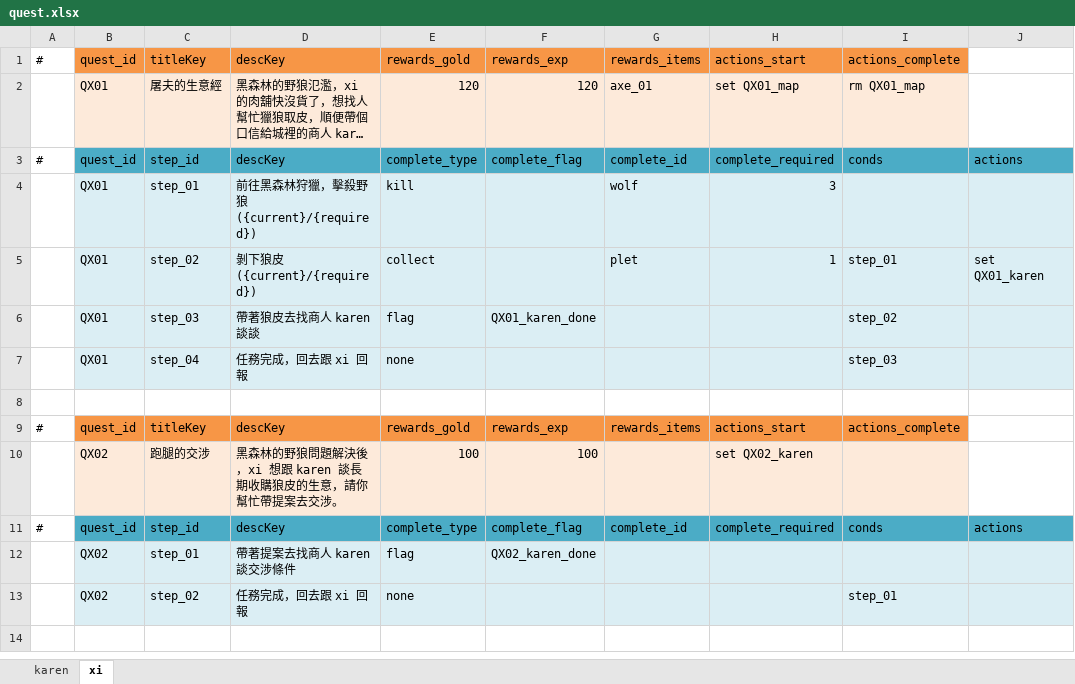
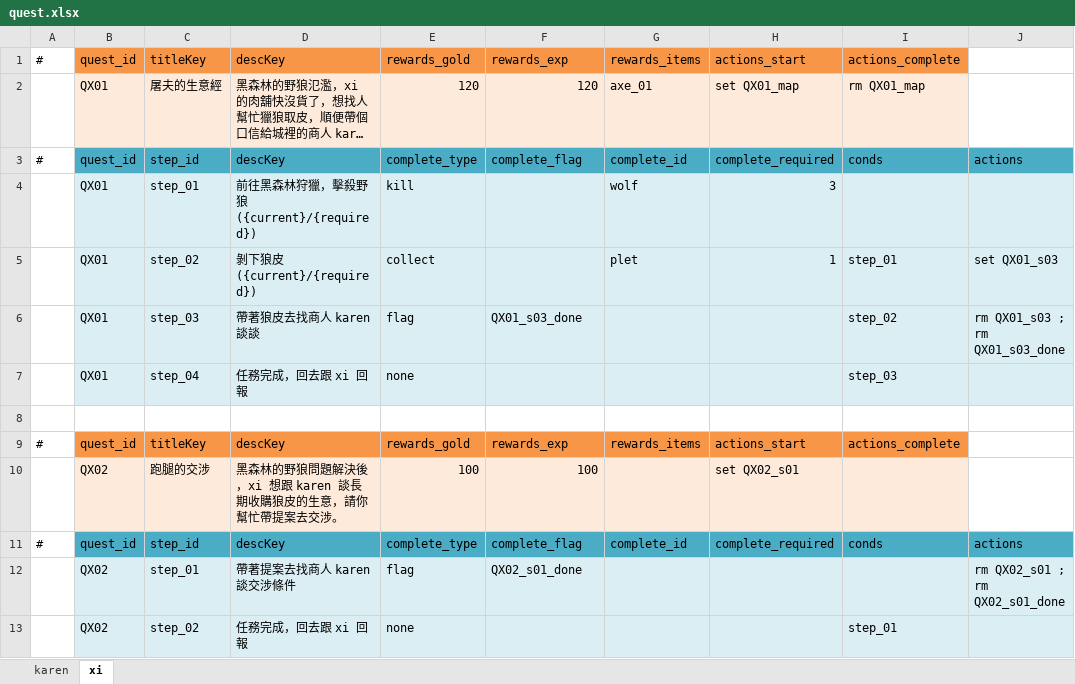
Before and after one commit to bwm0822/game_02, an Excel workbook: xls/quest.xlsx, sheet xi, drawn as a sheet; long unchanged cells end in …; values as stored, in another font and other column widths than the file's, no borders; ↵ is a line break in a cell; the diff names each change by its address in the sheet, - before the commit and + after, or states it on an @@ line.

Commit message:
fix: 統一 quest/dialog flag 命名慣例，補上 QK01 漏改的部分
- flag 命名改成 <questId>_s<stepNum>/<questId>_s<stepNum>_done 的一致慣例
  （原本 QK01_xi/QK01_talk_xi、QX01_karen/QX01_karen_done 這類各任務各自
  取名的舊名字），並把清除時機從「任務完成時集中清」改成「該 step 一旦
  達成，由 step 自己的 actions 立刻 rm 掉自己用到的 flag」
- 補上這次改名漏掉的一處：dialog.xlsx 的 xi sheet 還在用舊名字
  QK01_xi/QK01_talk_xi，跟 quest.xlsx 已經改成的 QK01_s01/QK01_s01_done
  對不上，會讓 QK01 卡在 step_01，已同步改掉
- 逐一核對 QK01/QX01/QX02 三條任務線的 flag：set → condition/complete →
  rm 三邊都對得上，沒有孤兒旗標
- 訂正 docs/quest-dialog-architecture.md §3.4／移除 §6.2：原本記錄
  「onFlag() 疑似沒有呼叫點」是過時資訊，Record.setVar()（record.js:142-146）
  本身就會呼叫 QuestManager.onFlag()，flag 類型的任務步驟其實一直都會被
  動觸發檢查

quest.json/dialog.json 已重新產生。

```diff
--- a/xls/quest.xlsx (sheet xi)
+++ b/xls/quest.xlsx (sheet xi)
-J5: set QX01_karen
+J5: set QX01_s03
-F6: QX01_karen_done
+F6: QX01_s03_done
-J6: (empty)
+J6: rm QX01_s03 ; ↵ rm QX01_s03_done
-H10: set QX02_karen
+H10: set QX02_s01
-F12: QX02_karen_done
+F12: QX02_s01_done
-J12: (empty)
+J12: rm QX02_s01 ; ↵ rm QX02_s01_done
```
Also changed, not shown: sheet karen, xls/dialog.xlsx, 4 other files.
